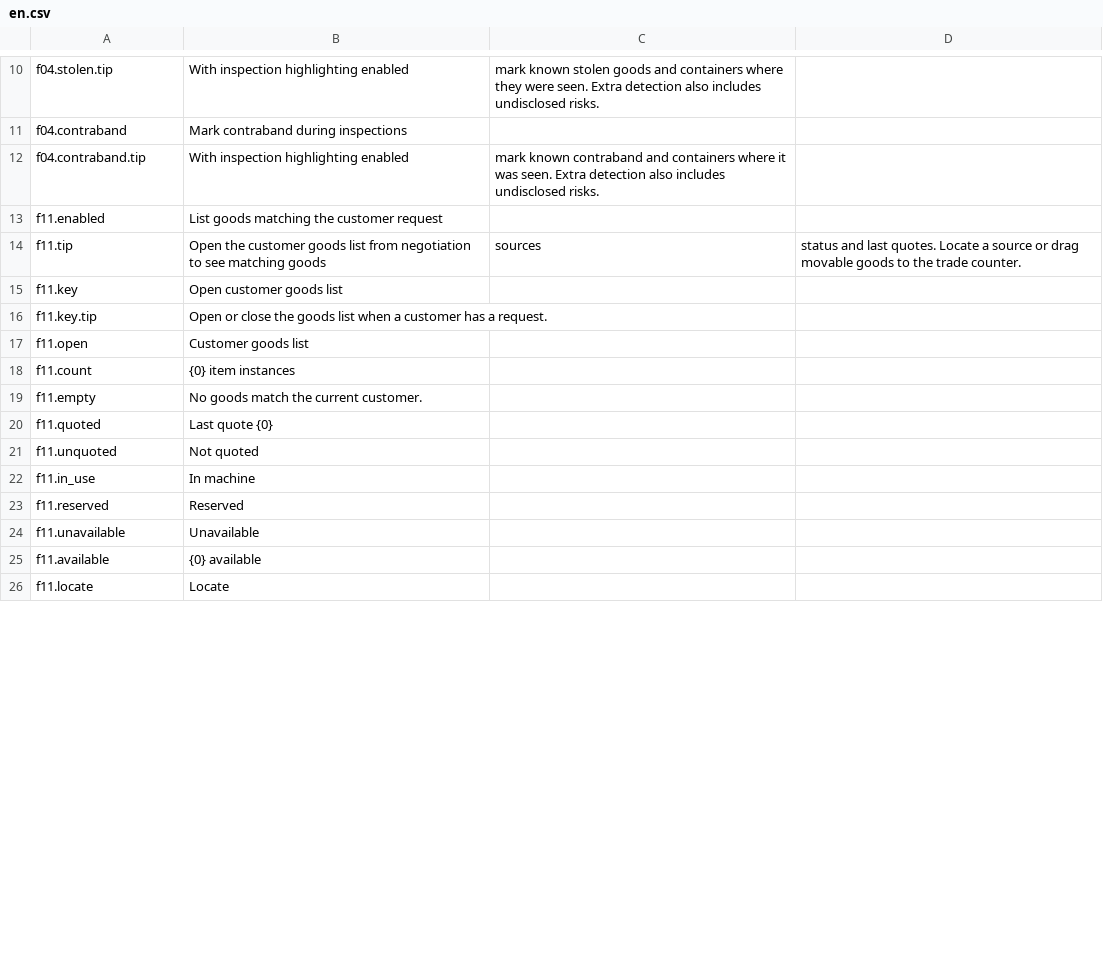
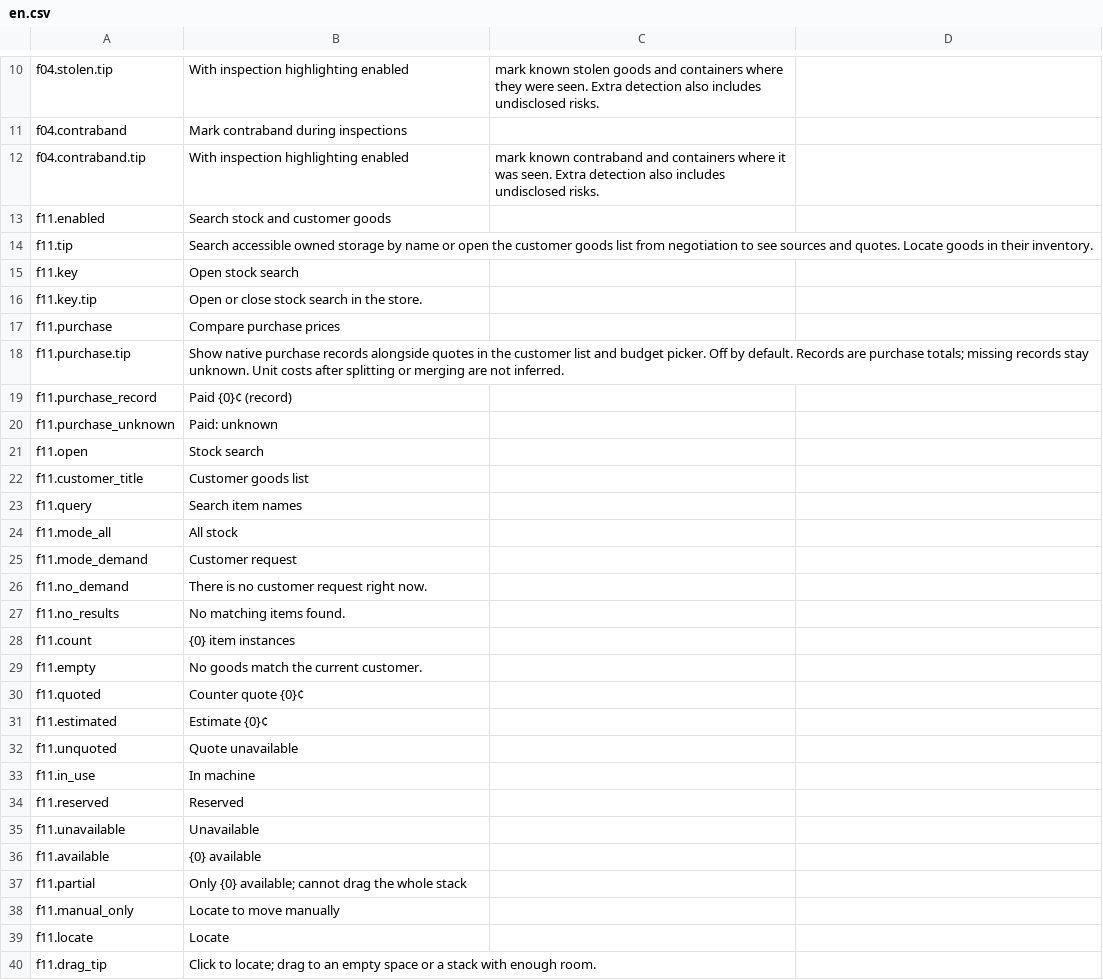
Before and after one commit to StarsWhere/Quality-of-Probably-Stolen, a CSV file: assets/Strings/Demand/en.csv, drawn as a sheet; only a part is shown, gaps mark what is left out; the diff covers the shown part only.

Commit message:
feat(inventory): 完善顾客需求和库存搜索

```diff
--- a/assets/Strings/Demand/en.csv
+++ b/assets/Strings/Demand/en.csv
@@ -12,11 +12,22 @@ f04.contraband,Mark contraband during inspections
 f04.contraband.tip,With inspection highlighting enabled, mark known contraband and containers where it was seen. Extra detection also includes undisclosed risks.
-f11.enabled,List goods matching the customer request
-f11.tip,Open the customer goods list from negotiation to see matching goods, sources, status and last quotes. Locate a source or drag movable goods to the trade counter.
-f11.key,Open customer goods list
-f11.key.tip,Open or close the goods list when a customer has a request.
-f11.open,Customer goods list
+f11.enabled,Search stock and customer goods
+f11.tip,Search accessible owned storage by name or open the customer goods list from negotiation to see sources and quotes. Locate goods in their inventory.
+f11.key,Open stock search
+f11.key.tip,Open or close stock search in the store.
+f11.purchase,Compare purchase prices
+f11.purchase.tip,Show native purchase records alongside quotes in the customer list and budget picker. Off by default. Records are purchase totals; missing records stay unknown. Unit costs after splitting or merging are not inferred.
+f11.purchase_record,Paid {0}¢ (record)
+f11.purchase_unknown,Paid: unknown
+f11.open,Stock search
+f11.customer_title,Customer goods list
+f11.query,Search item names
+f11.mode_all,All stock
+f11.mode_demand,Customer request
+f11.no_demand,There is no customer request right now.
+f11.no_results,No matching items found.
 f11.count,{0} item instances
 f11.empty,No goods match the current customer.
-f11.quoted,Last quote {0}
-f11.unquoted,Not quoted
+f11.quoted,Counter quote {0}¢
+f11.estimated,Estimate {0}¢
+f11.unquoted,Quote unavailable
 f11.in_use,In machine
@@ -25,2 +36,5 @@ f11.unavailable,Unavailable
 f11.available,{0} available
+f11.partial,Only {0} available; cannot drag the whole stack
+f11.manual_only,Locate to move manually
 f11.locate,Locate
+f11.drag_tip,Click to locate; drag to an empty space or a stack with enough room.
```
Also changed, not shown: 7 added rows, 1 removed row and 1 edited cell elsewhere in this file, assets/Strings/Demand/zh.csv, 12 other files.
